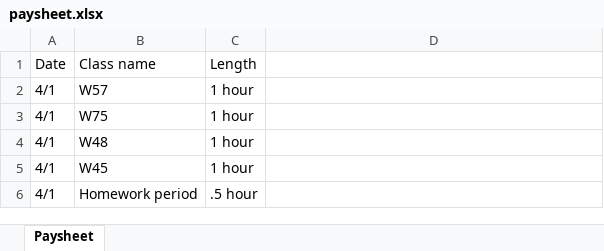
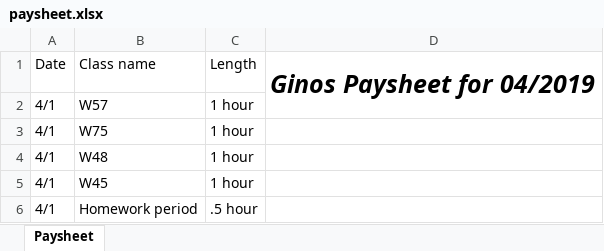
Before and after one commit to EugenioAntonioBonanno/pay_sheet_generator, an Excel workbook: paysheet.xlsx, sheet Paysheet, drawn as a sheet; only a part is shown; values as stored, in another font and other column widths than the file's, no borders; the diff names each change by its address in the sheet, - before the commit and + after, or states it on an @@ line.

```diff
--- a/paysheet.xlsx (sheet Paysheet)
+++ b/paysheet.xlsx (sheet Paysheet)
-D1: (empty)
+D1: Ginos Paysheet for 04/2019
+D1:D2 merged
```
Also changed, not shown: 4 other files.
